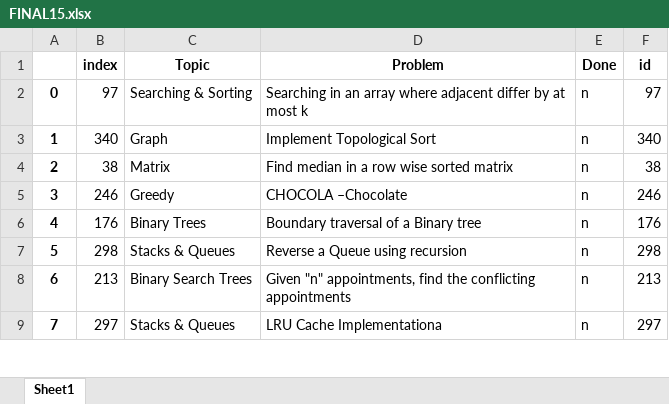
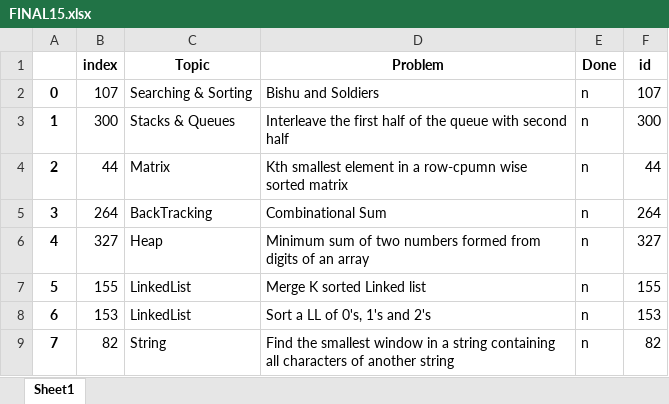
Before and after one commit to TanmayVig/Question-Picker, an Excel workbook: FINAL15.xlsx, sheet Sheet1, drawn as a sheet; only a part is shown; values as stored, in another font and other column widths than the file's, no borders; the diff covers the shown part only; the diff names each change by its address in the sheet, - before the commit and + after, or states it on an @@ line.

```diff
--- a/FINAL15.xlsx (sheet Sheet1)
+++ b/FINAL15.xlsx (sheet Sheet1)
-B2 (index): 97
+B2 (index): 107
-D2 (Problem): Searching in an array where adjacent differ by at most k
+D2 (Problem): Bishu and Soldiers
-F2 (id): 97
+F2 (id): 107
-B3 (index): 340
+B3 (index): 300
-C3 (Topic): Graph
+C3 (Topic): Stacks & Queues
-D3 (Problem): Implement Topological Sort
+D3 (Problem): Interleave the first half of the queue with second half
-F3 (id): 340
+F3 (id): 300
-B4 (index): 38
+B4 (index): 44
-D4 (Problem): Find median in a row wise sorted…
+D4 (Problem): Kth smallest element in a row-cpumn wise sorted…
-F4 (id): 38
+F4 (id): 44
-B5 (index): 246
+B5 (index): 264
-C5 (Topic): Greedy
+C5 (Topic): BackTracking
-D5 (Problem): CHOCOLA –Chocolate
+D5 (Problem): Combinational Sum
-F5 (id): 246
+F5 (id): 264
-B6 (index): 176
+B6 (index): 327
-C6 (Topic): Binary Trees
+C6 (Topic): Heap
-D6 (Problem): Boundary traversal of a Binary tree
+D6 (Problem): Minimum sum of two numbers formed from digits of an array
-F6 (id): 176
+F6 (id): 327
-B7 (index): 298
+B7 (index): 155
-C7 (Topic): Stacks & Queues
+C7 (Topic): LinkedList
-D7 (Problem): Reverse a Queue using recursion
+D7 (Problem): Merge K sorted Linked list
-F7 (id): 298
+F7 (id): 155
-B8 (index): 213
+B8 (index): 153
-C8 (Topic): Binary Search Trees
+C8 (Topic): LinkedList
-D8 (Problem): Given "n" appointments, find the conflicting appointments
+D8 (Problem): Sort a LL of 0's, 1's and 2's
-F8 (id): 213
+F8 (id): 153
-B9 (index): 297
+B9 (index): 82
-C9 (Topic): Stacks & Queues
+C9 (Topic): String
-D9 (Problem): LRU Cache Implementationa
+D9 (Problem): Find the smallest window in a string containing all characters of another string
-F9 (id): 297
+F9 (id): 82
```
Also changed, not shown: 28 edited cells elsewhere in this sheet, 2 other files.
